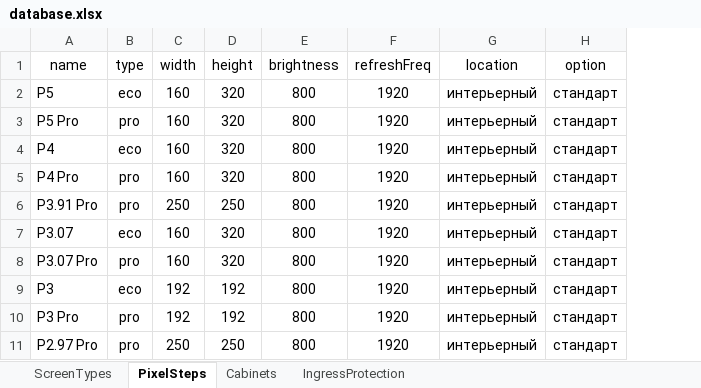
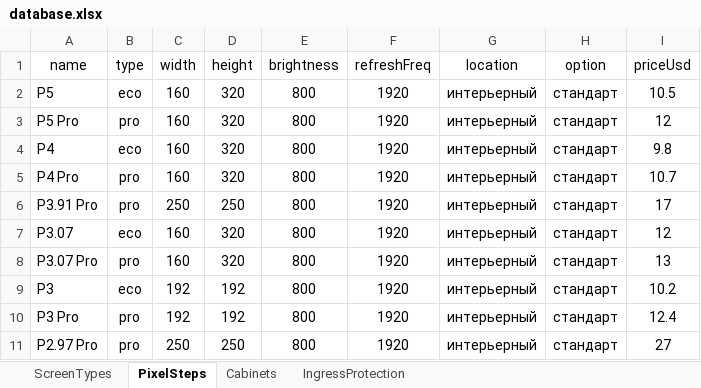
Before and after one commit to dmitryzatsepin/calculator, an Excel workbook: backend/data/database.xlsx, sheet PixelSteps, drawn as a sheet; only a part is shown; values as stored, in another font and other column widths than the file's, no borders; the diff names each change by its address in the sheet, - before the commit and + after, or states it on an @@ line.

```diff
--- a/backend/data/database.xlsx (sheet PixelSteps)
+++ b/backend/data/database.xlsx (sheet PixelSteps)
+column I (priceUsd), rows 2-11: 10.5 | 12 | 9.8 | 10.7 | 17 | 12 | 13 | 10.2 | 12.4 | 27
```
Also changed, not shown: sheet Cabinets, 8 other files.
